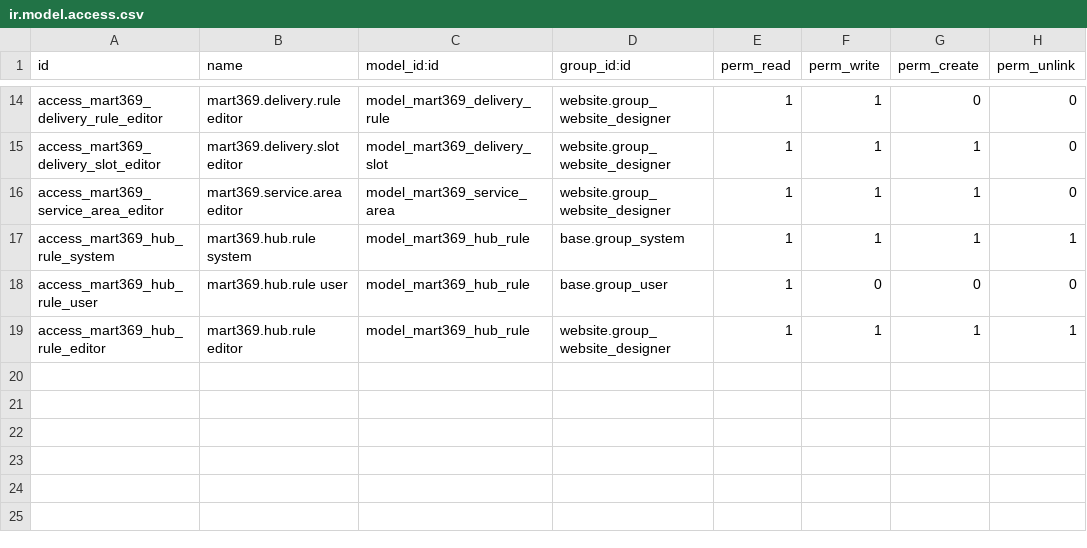
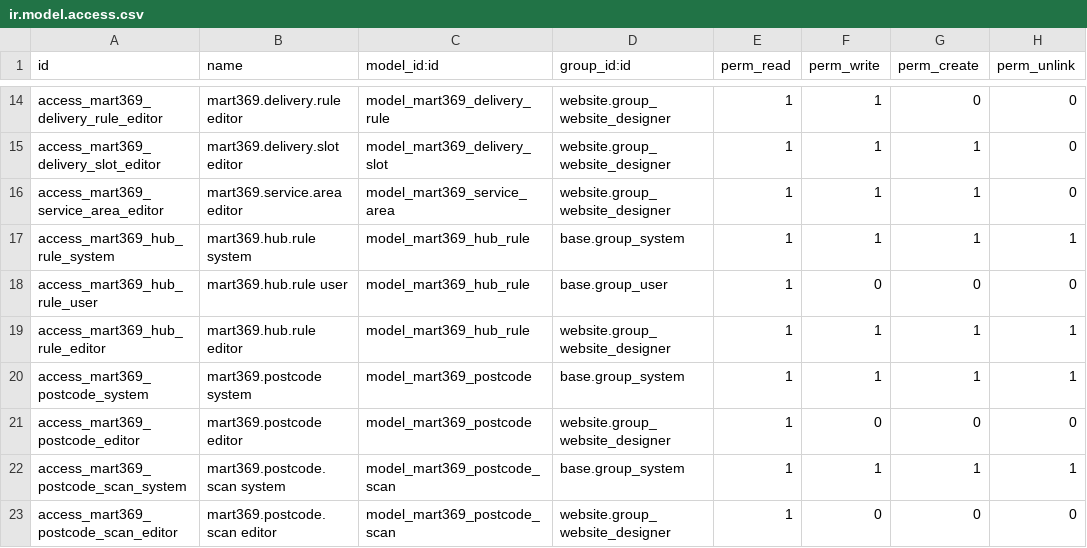
Before and after one commit to sri-balakumar-alphalize26/E_commerce_website, a CSV file: odoo_modules/storefront/mart369_cart/security/ir.model.access.csv, drawn as a sheet; only a part is shown, gaps mark what is left out.

Commit message:
Delivery: Quick time worked out from distance, one-switch service areas, and pincodes found around each branch for any country
Branch window (Odoo Delivery desk): the Quick time is worked out from the customer's distance (10 mins to pack, then 5 a km), never typed; the location is one "from Google Maps" box; switching Quick on fills 5 and 15 km. "Find pincodes around this branch" works out the pin's country (OpenStreetMap) and uses GeoNames' postcode list where it exists (about 120 countries, India included, downloaded once), or asks OpenStreetMap point by point in the background everywhere else, one a second, with progress in plain words.

Service areas: one "We deliver here" switch, Quick or Express coming from the distance to the branch; the promise picked from a list; many pincodes at once, ticked from a list grouped by branch (folded, far and no-pin apart, a branch's map pincodes only after Find on it) or typed; letters allowed for other countries' postcodes; an empty name gives each pincode its own place.

A customer with only a pincode is Express and asked for their location, since a pincode has no distance to measure; a shop with no branch set up works as before. New public routes for the address form: where a pincode is (/pincode-spot) and whether a pincode matches a map pin (/pincode-pin, more than 30 km apart warns).

mart369_cart 19.0.1.9.0 needs an upgrade (new postcode tables, a cron and branch fields). Tests: 179 of 179 pass on sparenix_test.

```diff
--- a/odoo_modules/storefront/mart369_cart/security/ir.model.access.csv
+++ b/odoo_modules/storefront/mart369_cart/security/ir.model.access.csv
@@ -19 +19,5 @@ access_mart369_hub_rule_user,mart369.hub.rule user,model_mart369_hub_rule,base.g
 access_mart369_hub_rule_editor,mart369.hub.rule editor,model_mart369_hub_rule,website.group_website_designer,1,1,1,1
+access_mart369_postcode_system,mart369.postcode system,model_mart369_postcode,base.group_system,1,1,1,1
+access_mart369_postcode_editor,mart369.postcode editor,model_mart369_postcode,website.group_website_designer,1,0,0,0
+access_mart369_postcode_scan_system,mart369.postcode.scan system,model_mart369_postcode_scan,base.group_system,1,1,1,1
+access_mart369_postcode_scan_editor,mart369.postcode.scan editor,model_mart369_postcode_scan,website.group_website_designer,1,0,0,0
```
Also changed, not shown: 18 other files.
